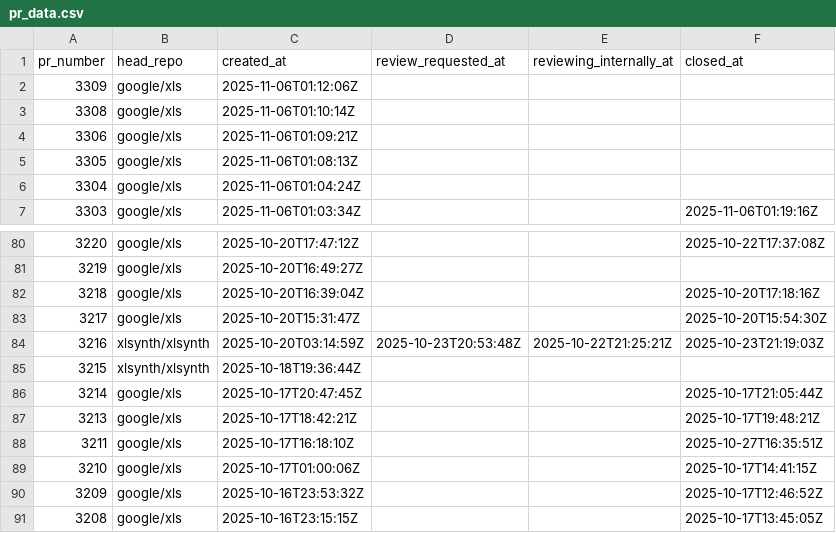
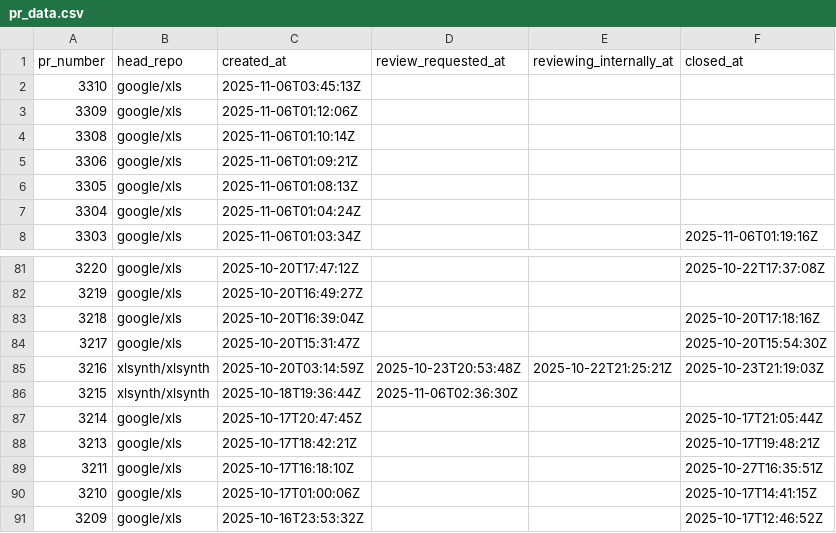
Before and after one commit to xlsynth/xls-pr-data, a CSV file: pr_data.csv, drawn as a sheet; only a part is shown, gaps mark what is left out; the shorter side is filled out with more unchanged rows.

```diff
--- a/pr_data.csv
+++ b/pr_data.csv
@@ -1,2 +1,3 @@
 pr_number,head_repo,created_at,review_requested_at,reviewing_internally_at,closed_at
+3310,google/xls,2025-11-06T03:45:13Z,,,
 3309,google/xls,2025-11-06T01:12:06Z,,,
@@ -84,3 +85,3 @@ pr_number,head_repo,created_at,review_requested_at,reviewing_internally_at,close
 3216,xlsynth/xlsynth,2025-10-20T03:14:59Z,2025-10-23T20:53:48Z,2025-10-22T21:25:21Z,2025-10-23T21:19:03Z
-3215,xlsynth/xlsynth,2025-10-18T19:36:44Z,,,
+3215,xlsynth/xlsynth,2025-10-18T19:36:44Z,2025-11-06T02:36:30Z,,
 3214,google/xls,2025-10-17T20:47:45Z,,,2025-10-17T21:05:44Z
```
Also changed, not shown: 2 other files.
